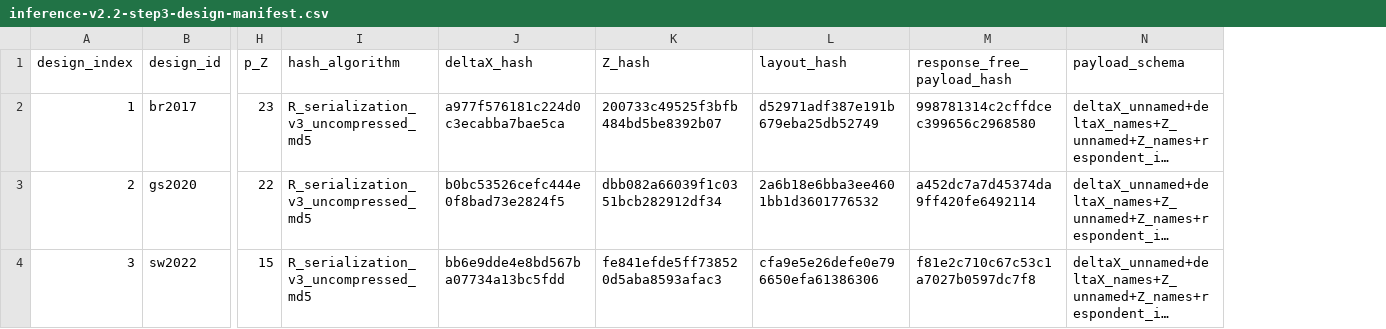
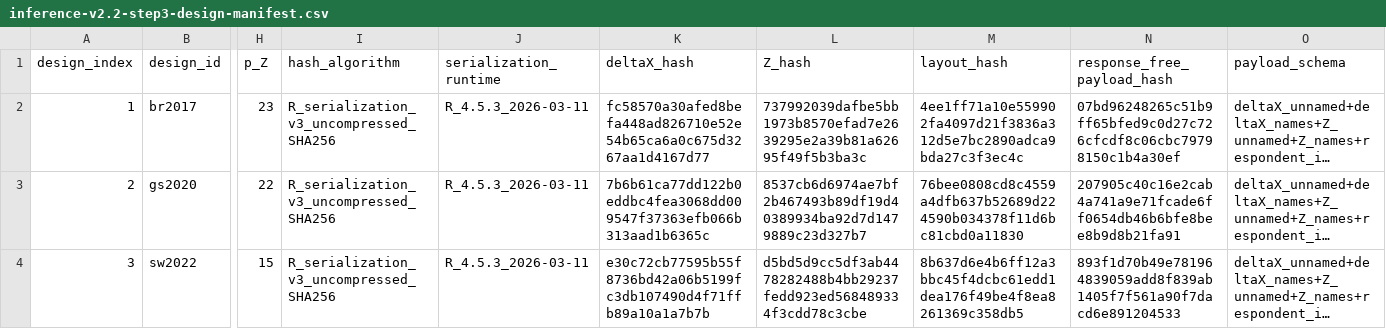
Before and after one commit to xuyiqing/sconjoint, a CSV file: inst/protocol/inference-v2.2-step3-design-manifest.csv, drawn as a sheet; only a part is shown, gaps mark what is left out; long unchanged cells end in …; addresses are those after the commit; the diff names each change by its address in the sheet, - before the commit and + after, or states it on an @@ line.

```diff
--- a/inst/protocol/inference-v2.2-step3-design-manifest.csv
+++ b/inst/protocol/inference-v2.2-step3-design-manifest.csv
+column J (serialization_runtime), rows 2-4: all R_4.5.3_2026-03-11
-I2:I4 (hash_algorithm): R_serialization_v3_uncompressed_md5
+I2:I4 (hash_algorithm): R_serialization_v3_uncompressed_SHA256
-K2 (deltaX_hash): a977f576181c224d0c3ecabba7bae5ca
+K2 (deltaX_hash): fc58570a30afed8befa448ad826710e52e54b65ca6a0c675d3267aa1d4167d77
-L2 (Z_hash): 200733c49525f3bfb484bd5be8392b07
+L2 (Z_hash): 737992039dafbe5bb1973b8570efad7e2639295e2a39b81a62695f49f5b3ba3c
-M2 (layout_hash): d52971adf387e191b679eba25db52749
+M2 (layout_hash): 4ee1ff71a10e559902fa4097d21f3836a312d5e7bc2890adca9bda27c3f3ec4c
-N2 (response_free_payload_hash): 998781314c2cffdcec399656c2968580
+N2 (response_free_payload_hash): 07bd96248265c51b9ff65bfed9c0d27c726cfcdf8c06cbc79798150c1b4a30ef
-K3 (deltaX_hash): b0bc53526cefc444e0f8bad73e2824f5
+K3 (deltaX_hash): 7b6b61ca77dd122b0eddbc4fea3068dd009547f37363efb066b313aad1b6365c
-L3 (Z_hash): dbb082a66039f1c0351bcb282912df34
+L3 (Z_hash): 8537cb6d6974ae7bf2b467493b89df19d40389934ba92d7d1479889c23d327b7
-M3 (layout_hash): 2a6b18e6bba3ee4601bb1d3601776532
+M3 (layout_hash): 76bee0808cd8c4559a4dfb637b52689d224590b034378f11d6bc81cbd0a11830
-N3 (response_free_payload_hash): a452dc7a7d45374da9ff420fe6492114
+N3 (response_free_payload_hash): 207905c40c16e2cab4a741a9e71fcade6ff0654db46b6bfe8bee8b9d8b21fa91
-K4 (deltaX_hash): bb6e9dde4e8bd567ba07734a13bc5fdd
+K4 (deltaX_hash): e30c72cb77595b55f8736bd42a06b5199fc3db107490d4f71ffb89a10a1a7b7b
-L4 (Z_hash): fe841efde5ff738520d5aba8593afac3
+L4 (Z_hash): d5bd5d9cc5df3ab4478282488b4bb29237fedd923ed568489334f3cdd78c3cbe
-M4 (layout_hash): cfa9e5e26defe0e796650efa61386306
+M4 (layout_hash): 8b637d6e4b6ff12a3bbc45f4dcbc61edd1dea176f49be4f8ea8261369c358db5
-N4 (response_free_payload_hash): f81e2c710c67c53c1a7027b0597dc7f8
+N4 (response_free_payload_hash): 893f1d70b49e781964839059add8f839ab1405f7f561a90f7dacd6e891204533
```
